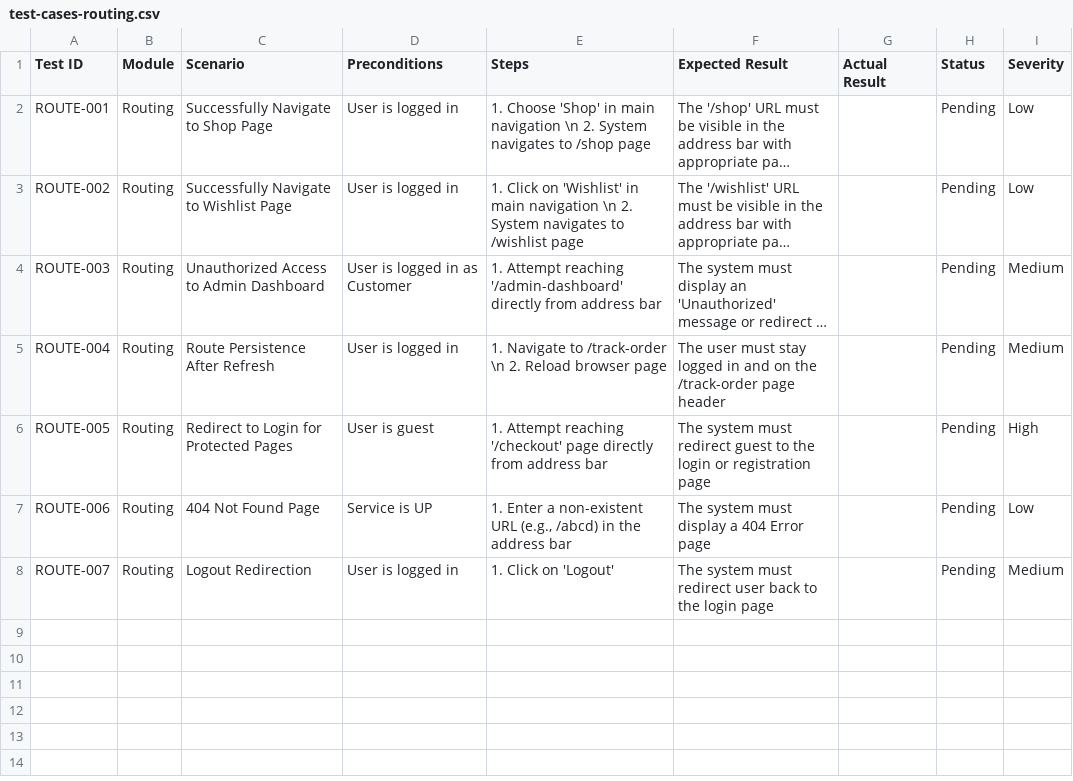
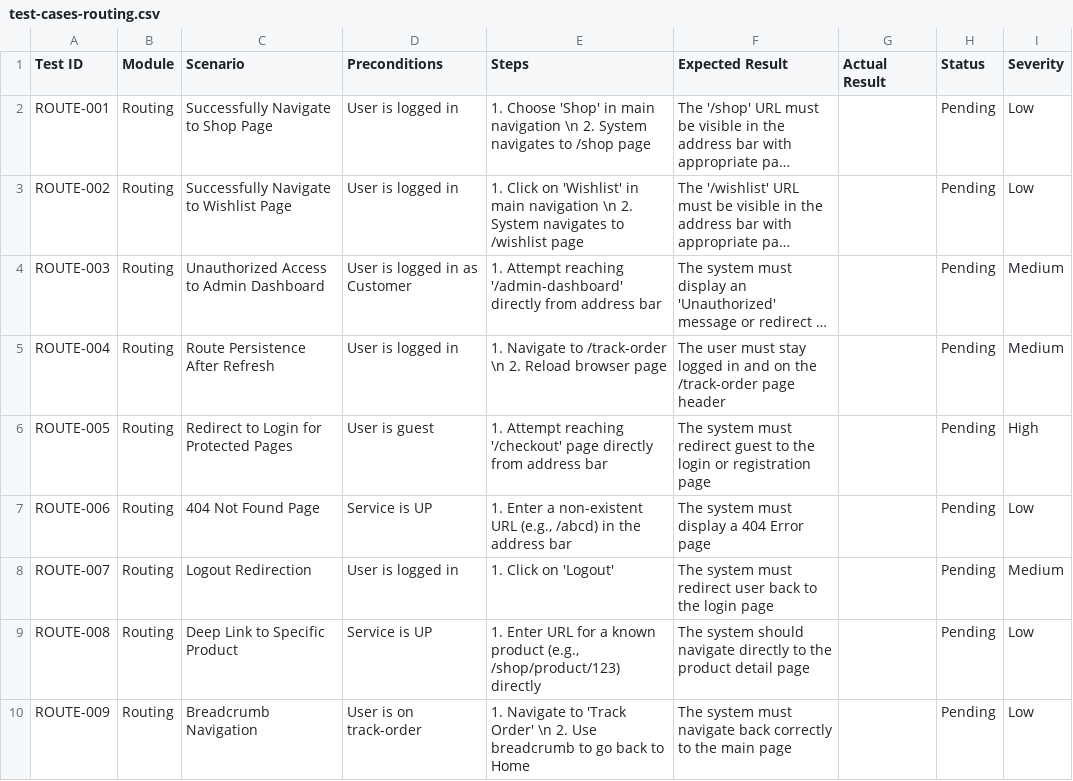
Before and after one commit to ssrannj/LogiQ-Supply-Chain, a CSV file: qa/test-cases-routing.csv, drawn as a sheet; long unchanged cells end in ….

```diff
--- a/qa/test-cases-routing.csv
+++ b/qa/test-cases-routing.csv
@@ -8 +8,3 @@ ROUTE-006,Routing,404 Not Found Page,Service is UP,"1. Enter a non-existent URL
 ROUTE-007,Routing,Logout Redirection,User is logged in,"1. Click on 'Logout'","The system must redirect user back to the login page",,Pending,Medium
+ROUTE-008,Routing,Deep Link to Specific Product,Service is UP,"1. Enter URL for a known product (e.g., /shop/product/123) directly","The system should navigate directly to the product detail page",,Pending,Low
+ROUTE-009,Routing,Breadcrumb Navigation,User is on track-order,"1. Navigate to 'Track Order' \n 2. Use breadcrumb to go back to Home","The system must navigate back correctly to the main page",,Pending,Low
```
Also changed, not shown: qa/test-cases-auth.csv.
